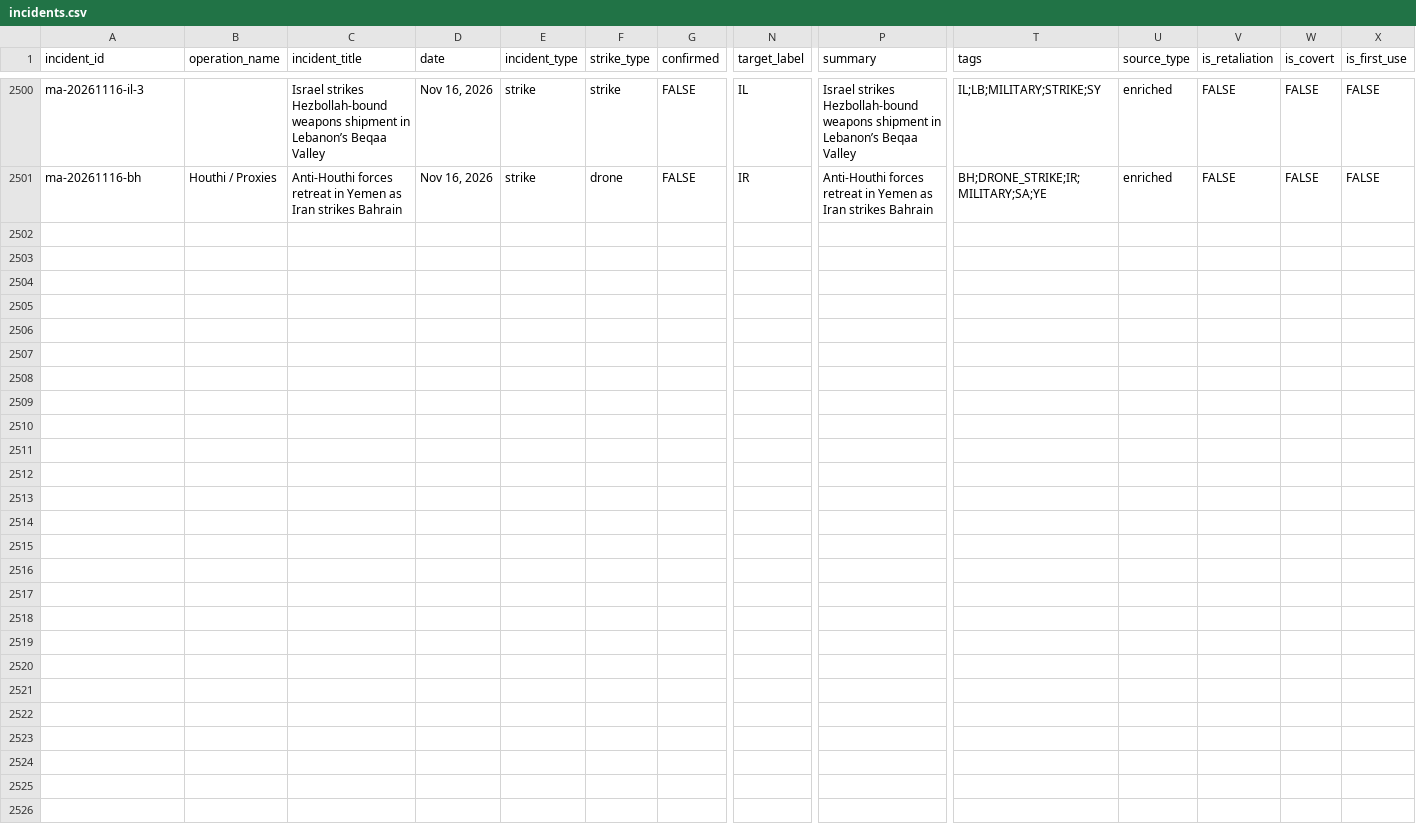
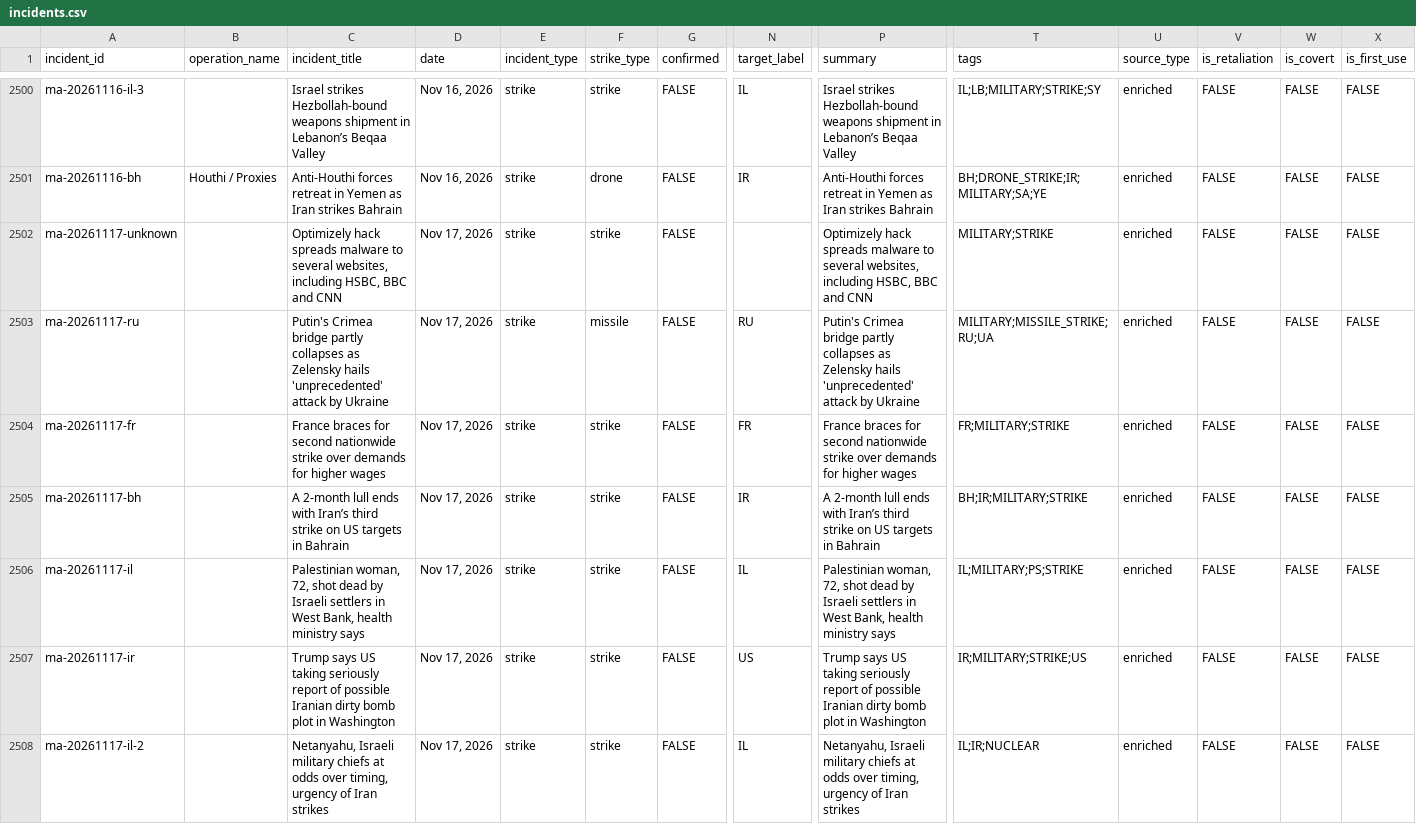
Before and after one commit to chiragr5241/Geopolitics, a CSV file: data/incidents.csv, drawn as a sheet; only a part is shown, gaps mark what is left out; rows hold the shown columns only; the diff names each change by its address in the sheet, - before the commit and + after, or states it on an @@ line.

```diff
--- a/data/incidents.csv
+++ b/data/incidents.csv
+row 2502: ma-20261117-unknown |  | Optimizely hack spreads malware to several websites, including HSBC, BBC and CNN | Nov 17, 2026 | strike | strike | FALSE |  | Optimizely hack spreads malware to several websites, including HSBC, BBC and CNN | MILITARY;STRIKE | enriched | FALSE | FALSE | FALSE
+row 2503: ma-20261117-ru |  | Putin's Crimea bridge partly collapses as Zelensky hails 'unprecedented' attack by Ukraine | Nov 17, 2026 | strike | missile | FALSE | RU | Putin's Crimea bridge partly collapses as Zelensky hails 'unprecedented' attack by Ukraine | MILITARY;MISSILE_STRIKE;RU;UA | enriched | FALSE | FALSE | FALSE
+row 2504: ma-20261117-fr |  | France braces for second nationwide strike over demands for higher wages | Nov 17, 2026 | strike | strike | FALSE | FR | France braces for second nationwide strike over demands for higher wages | FR;MILITARY;STRIKE | enriched | FALSE | FALSE | FALSE
+row 2505: ma-20261117-bh |  | A 2-month lull ends with Iran’s third strike on US targets in Bahrain | Nov 17, 2026 | strike | strike | FALSE | IR | A 2-month lull ends with Iran’s third strike on US targets in Bahrain | BH;IR;MILITARY;STRIKE | enriched | FALSE | FALSE | FALSE
+row 2506: ma-20261117-il |  | Palestinian woman, 72, shot dead by Israeli settlers in West Bank, health ministry says | Nov 17, 2026 | strike | strike | FALSE | IL | Palestinian woman, 72, shot dead by Israeli settlers in West Bank, health ministry says | IL;MILITARY;PS;STRIKE | enriched | FALSE | FALSE | FALSE
+row 2507: ma-20261117-ir |  | Trump says US taking seriously report of possible Iranian dirty bomb plot in Washington | Nov 17, 2026 | strike | strike | FALSE | US | Trump says US taking seriously report of possible Iranian dirty bomb plot in Washington | IR;MILITARY;STRIKE;US | enriched | FALSE | FALSE | FALSE
+row 2508: ma-20261117-il-2 |  | Netanyahu, Israeli military chiefs at odds over timing, urgency of Iran strikes | Nov 17, 2026 | strike | strike | FALSE | IL | Netanyahu, Israeli military chiefs at odds over timing, urgency of Iran strikes | IL;IR;NUCLEAR | enriched | FALSE | FALSE | FALSE
```
Also changed, not shown: data/sources.csv, 5 other files.
